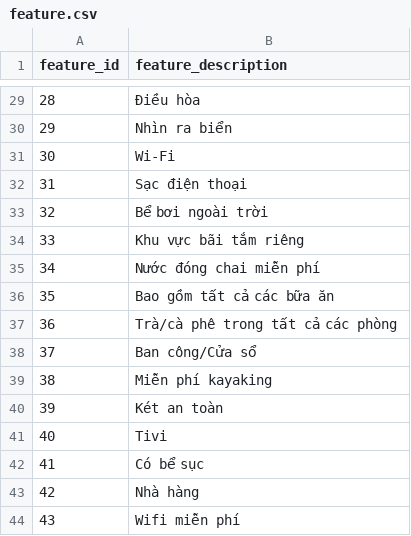
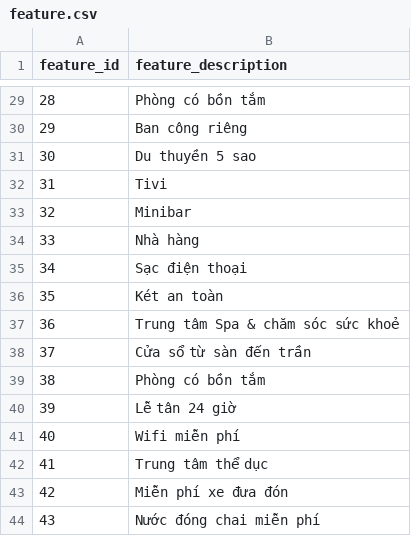
Before and after one commit to thao12345310/monkey-D-vuvi, a CSV file: final_data/feature.csv, drawn as a sheet; only a part is shown, gaps mark what is left out; the diff covers the shown part only.

```diff
--- a/final_data/feature.csv
+++ b/final_data/feature.csv
@@ -29,16 +29,16 @@ feature_id,feature_description
-28,Điều hòa
-29,Nhìn ra biển
-30,Wi-Fi
-31,Sạc điện thoại
-32,Bể bơi ngoài trời
-33,Khu vực bãi tắm riêng
-34,Nước đóng chai miễn phí
-35,Bao gồm tất cả các bữa ăn
-36,Trà/cà phê trong tất cả các phòng
-37,Ban công/Cửa sổ
-38,Miễn phí kayaking
-39,Két an toàn
-40,Tivi
-41,Có bể sục
-42,Nhà hàng
-43,Wifi miễn phí
+28,Phòng có bồn tắm
+29,Ban công riêng
+30,Du thuyền 5 sao
+31,Tivi
+32,Minibar
+33,Nhà hàng
+34,Sạc điện thoại
+35,Két an toàn
+36,Trung tâm Spa & chăm sóc sức khoẻ
+37,Cửa sổ từ sàn đến trần
+38,Phòng có bồn tắm
+39,Lễ tân 24 giờ
+40,Wifi miễn phí
+41,Trung tâm thể dục
+42,Miễn phí xe đưa đón
+43,Nước đóng chai miễn phí
```
Also changed, not shown: 27 edited cells elsewhere in this file, data/feature.csv, data/hotel/hotel_room_feature.csv, 9 other files.
